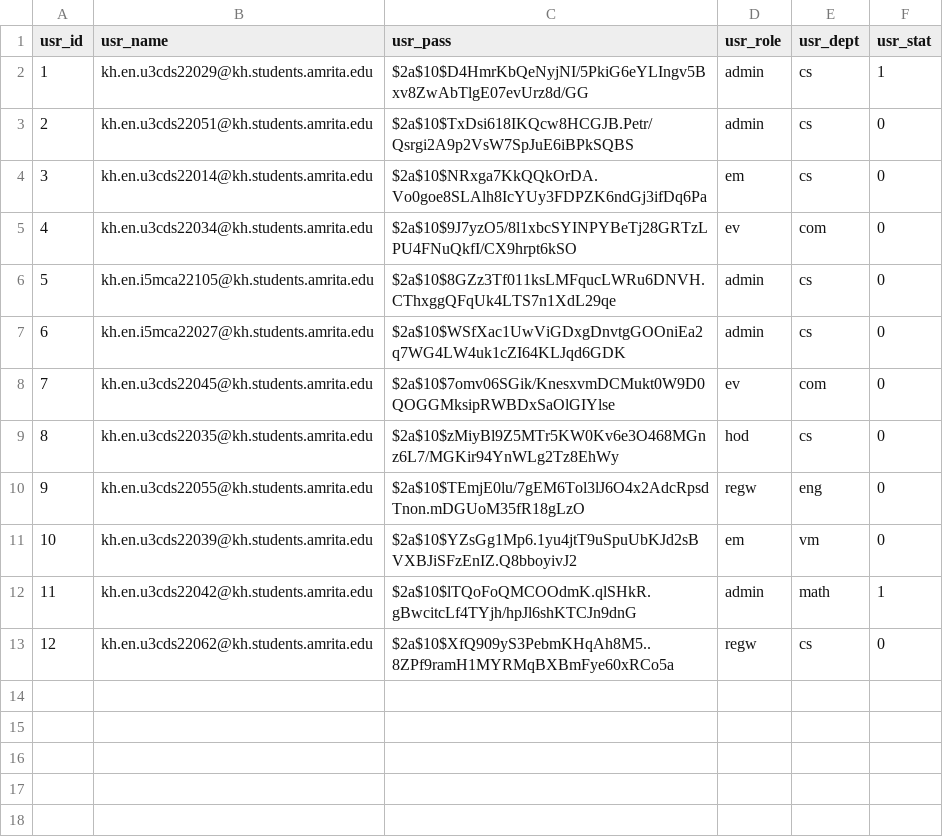
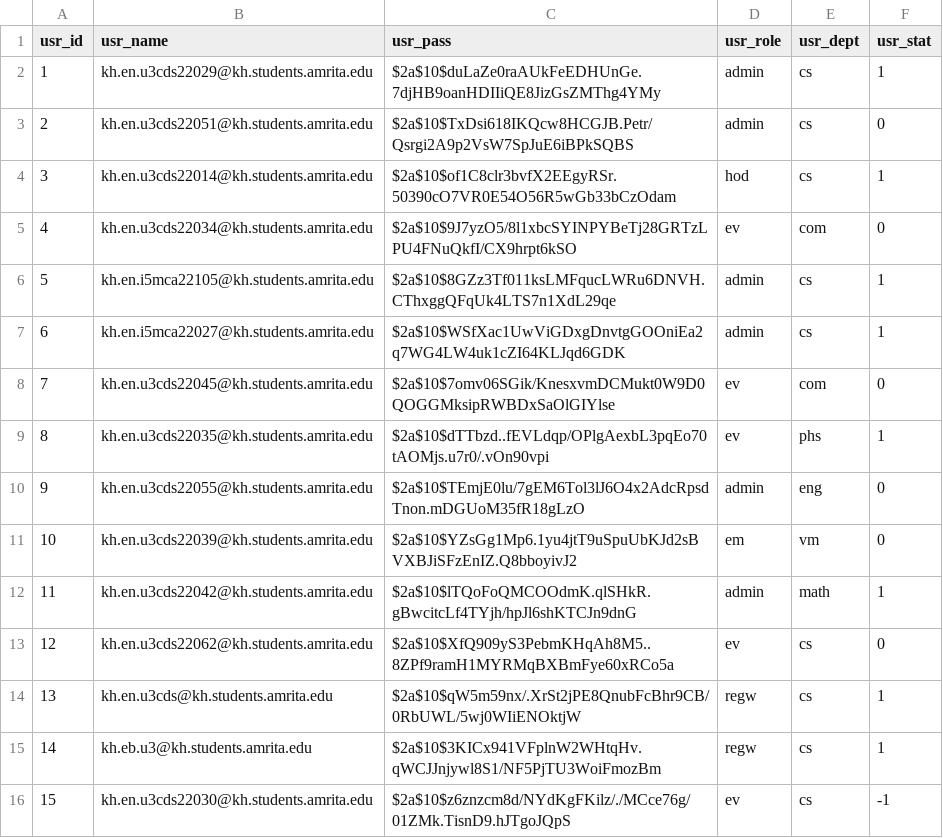
Before and after one commit to devkiraa/AEIMS, a CSV file: users_sample.csv, drawn as a sheet.

Commit message:
sample data modification

```diff
--- a/users_sample.csv
+++ b/users_sample.csv
@@ -1,13 +1,16 @@
 usr_id,usr_name,usr_pass,usr_role,usr_dept,usr_stat
-1,kh.en.u3cds22029@kh.students.amrita.edu,$2a$10$D4HmrKbQeNyjNI/5PkiG6eYLIngv5Bxv8ZwAbTlgE07evUrz8d/GG,admin,cs,1
+1,kh.en.u3cds22029@kh.students.amrita.edu,$2a$10$duLaZe0raAUkFeEDHUnGe.7djHB9oanHDIIiQE8JizGsZMThg4YMy,admin,cs,1
 2,kh.en.u3cds22051@kh.students.amrita.edu,$2a$10$TxDsi618IKQcw8HCGJB.Petr/Qsrgi2A9p2VsW7SpJuE6iBPkSQBS,admin,cs,0
-3,kh.en.u3cds22014@kh.students.amrita.edu,$2a$10$NRxga7KkQQkOrDA.Vo0goe8SLAlh8IcYUy3FDPZK6ndGj3ifDq6Pa,em,cs,0
+3,kh.en.u3cds22014@kh.students.amrita.edu,$2a$10$of1C8clr3bvfX2EEgyRSr.50390cO7VR0E54O56R5wGb33bCzOdam,hod,cs,1
 4,kh.en.u3cds22034@kh.students.amrita.edu,$2a$10$9J7yzO5/8l1xbcSYINPYBeTj28GRTzLPU4FNuQkfI/CX9hrpt6kSO,ev,com,0
-5,kh.en.i5mca22105@kh.students.amrita.edu,$2a$10$8GZz3Tf011ksLMFqucLWRu6DNVH.CThxggQFqUk4LTS7n1XdL29qe,admin,cs,0
-6,kh.en.i5mca22027@kh.students.amrita.edu,$2a$10$WSfXac1UwViGDxgDnvtgGOOniEa2q7WG4LW4uk1cZI64KLJqd6GDK,admin,cs,0
+5,kh.en.i5mca22105@kh.students.amrita.edu,$2a$10$8GZz3Tf011ksLMFqucLWRu6DNVH.CThxggQFqUk4LTS7n1XdL29qe,admin,cs,1
+6,kh.en.i5mca22027@kh.students.amrita.edu,$2a$10$WSfXac1UwViGDxgDnvtgGOOniEa2q7WG4LW4uk1cZI64KLJqd6GDK,admin,cs,1
 7,kh.en.u3cds22045@kh.students.amrita.edu,$2a$10$7omv06SGik/KnesxvmDCMukt0W9D0QOGGMksipRWBDxSaOlGIYlse,ev,com,0
-8,kh.en.u3cds22035@kh.students.amrita.edu,$2a$10$zMiyBl9Z5MTr5KW0Kv6e3O468MGnz6L7/MGKir94YnWLg2Tz8EhWy,hod,cs,0
-9,kh.en.u3cds22055@kh.students.amrita.edu,$2a$10$TEmjE0lu/7gEM6Tol3lJ6O4x2AdcRpsdTnon.mDGUoM35fR18gLzO,regw,eng,0
+8,kh.en.u3cds22035@kh.students.amrita.edu,$2a$10$dTTbzd..fEVLdqp/OPlgAexbL3pqEo70tAOMjs.u7r0/.vOn90vpi,ev,phs,1
+9,kh.en.u3cds22055@kh.students.amrita.edu,$2a$10$TEmjE0lu/7gEM6Tol3lJ6O4x2AdcRpsdTnon.mDGUoM35fR18gLzO,admin,eng,0
 10,kh.en.u3cds22039@kh.students.amrita.edu,$2a$10$YZsGg1Mp6.1yu4jtT9uSpuUbKJd2sBVXBJiSFzEnIZ.Q8bboyivJ2,em,vm,0
 11,kh.en.u3cds22042@kh.students.amrita.edu,$2a$10$lTQoFoQMCOOdmK.qlSHkR.gBwcitcLf4TYjh/hpJl6shKTCJn9dnG,admin,math,1
-12,kh.en.u3cds22062@kh.students.amrita.edu,$2a$10$XfQ909yS3PebmKHqAh8M5..8ZPf9ramH1MYRMqBXBmFye60xRCo5a,regw,cs,0
+12,kh.en.u3cds22062@kh.students.amrita.edu,$2a$10$XfQ909yS3PebmKHqAh8M5..8ZPf9ramH1MYRMqBXBmFye60xRCo5a,ev,cs,0
+13,kh.en.u3cds@kh.students.amrita.edu,$2a$10$qW5m59nx/.XrSt2jPE8QnubFcBhr9CB/0RbUWL/5wj0WIiENOktjW,regw,cs,1
+14,kh.eb.u3@kh.students.amrita.edu,$2a$10$3KICx941VFplnW2WHtqHv.qWCJJnjywl8S1/NF5PjTU3WoiFmozBm,regw,cs,1
+15,kh.en.u3cds22030@kh.students.amrita.edu,$2a$10$z6znzcm8d/NYdKgFKilz/./MCce76g/01ZMk.TisnD9.hJTgoJQpS,ev,cs,-1
```
Also changed, not shown: users_details_sample.csv.
